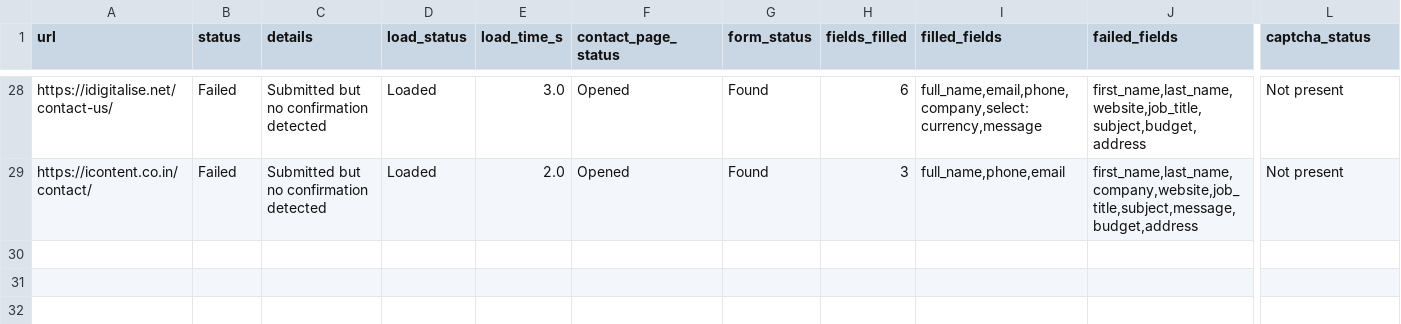
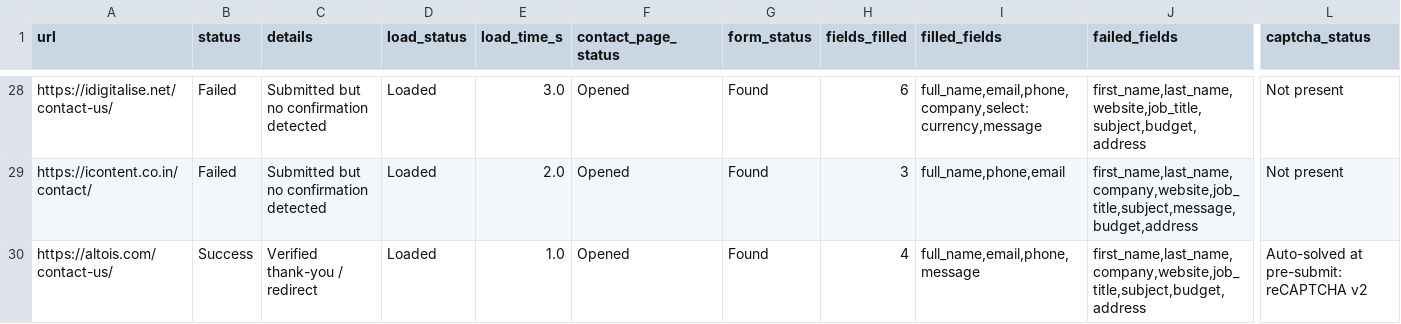
Before and after one commit to f11ps/outreach-automation, a CSV file: form_results/contact_results.csv, drawn as a sheet; only a part is shown, gaps mark what is left out; rows hold the shown columns only; the diff names each change by its address in the sheet, - before the commit and + after, or states it on an @@ line.

```diff
--- a/form_results/contact_results.csv
+++ b/form_results/contact_results.csv
+row 30: https://altois.com/contact-us/ | Success | Verified thank-you / redirect | Loaded | 1.0 | Opened | Found | 4 | full_name,email,phone,message | first_name,last_name,company,website,job_title,subject,budget,address | Auto-solved at pre-submit: reCAPTCHA v2
```
Also changed, not shown: linkedin_companies.csv, 1 other file.
